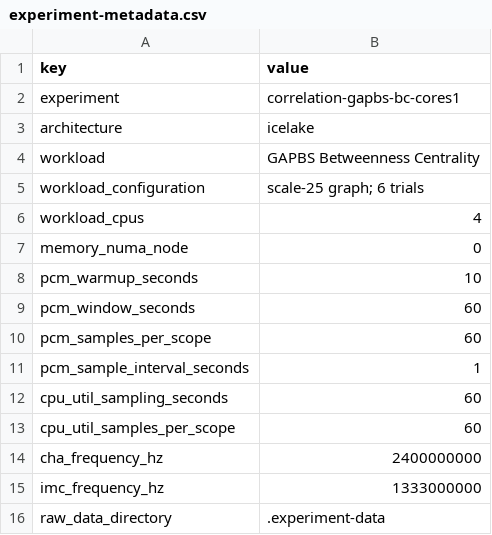
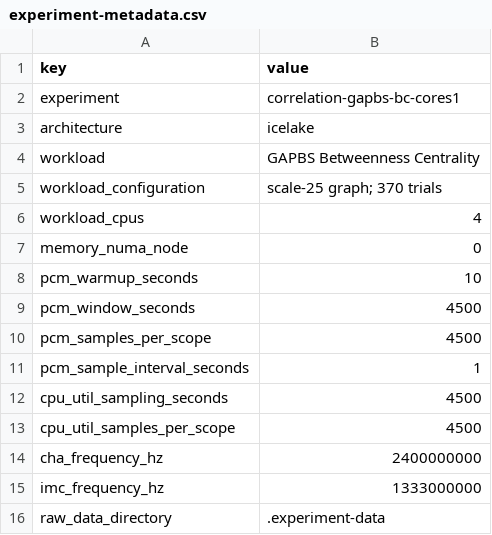
Before and after one commit to katieyan1/understanding-the-host-network, a CSV file: .correlation-data/gapbs-bc/experiment-metadata.csv, drawn as a sheet.

```diff
--- a/.correlation-data/gapbs-bc/experiment-metadata.csv
+++ b/.correlation-data/gapbs-bc/experiment-metadata.csv
@@ -4,3 +4,3 @@ architecture,icelake
 workload,GAPBS Betweenness Centrality
-workload_configuration,scale-25 graph; 6 trials
+workload_configuration,scale-25 graph; 370 trials
 workload_cpus,4
@@ -8,7 +8,7 @@ memory_numa_node,0
 pcm_warmup_seconds,10
-pcm_window_seconds,60
-pcm_samples_per_scope,60
+pcm_window_seconds,4500
+pcm_samples_per_scope,4500
 pcm_sample_interval_seconds,1
-cpu_util_sampling_seconds,60
-cpu_util_samples_per_scope,60
+cpu_util_sampling_seconds,4500
+cpu_util_samples_per_scope,4500
 cha_frequency_hz,2400000000
```
Also changed, not shown: .correlation-data/gapbs-bc/dependable-metric-summary.csv, .correlation-data/gapbs-bc/high-correlation.csv, 8 other files.
